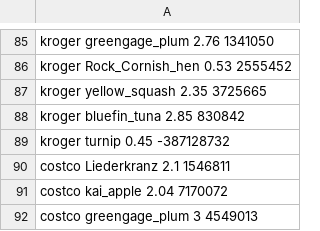
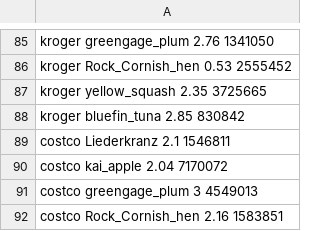
Before and after one commit to BUPTAntiRiver/sp18-xqh, a CSV file: lab2/DebugPractice/foods.csv, drawn as a sheet; only a part is shown, gaps mark what is left out; the shorter side is filled out with more unchanged rows; the diff names each change by its address in the sheet, - before the commit and + after, or states it on an @@ line.

```diff
--- a/lab2/DebugPractice/foods.csv
+++ b/lab2/DebugPractice/foods.csv
-row 89: kroger turnip 0.45 -387128732
```
Also changed, not shown: 3 other files.
